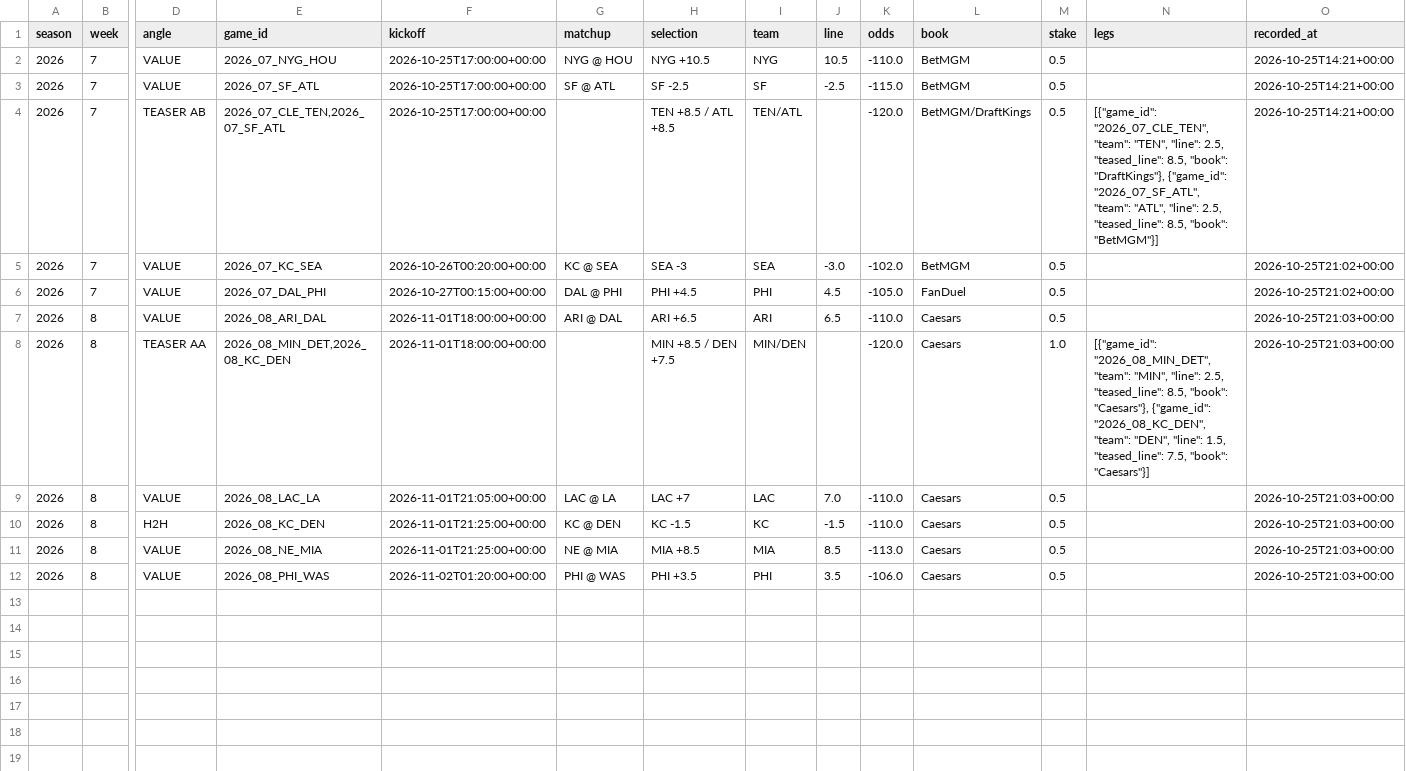
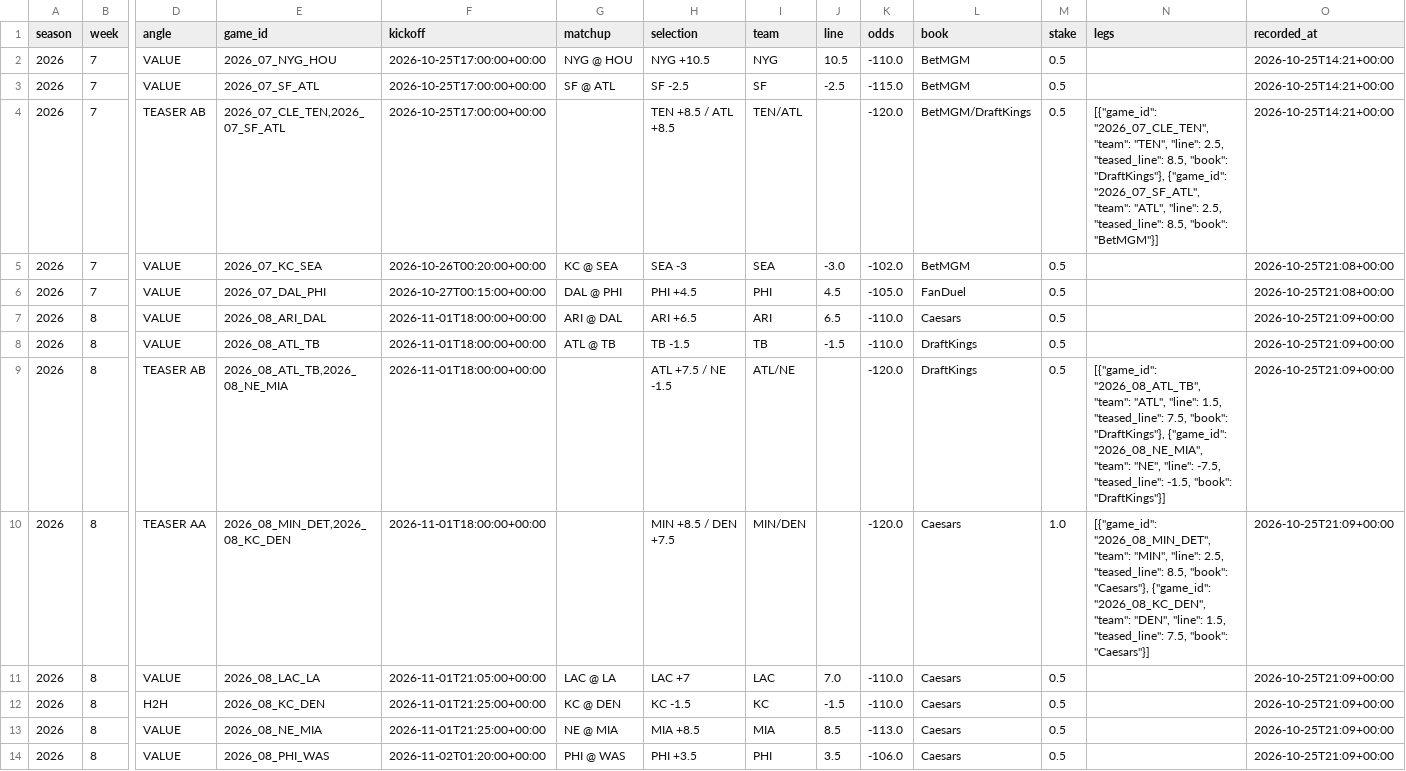
Before and after one commit to barrca12-rgb/NFL, a CSV file: bets/model_plays.csv, drawn as a sheet; only a part is shown, gaps mark what is left out; addresses are those after the commit; rows hold the shown columns only; the diff names each change by its address in the sheet, - before the commit and + after, or states it on an @@ line.

```diff
--- a/bets/model_plays.csv
+++ b/bets/model_plays.csv
-O5:O6 (recorded_at): 2026-10-25T21:02+00:00
+O5:O6 (recorded_at): 2026-10-25T21:08+00:00
-O7 (recorded_at): 2026-10-25T21:03+00:00
+O7 (recorded_at): 2026-10-25T21:09+00:00
+row 8: 2026 | 8 | VALUE | 2026_08_ATL_TB | 2026-11-01T18:00:00+00:00 | ATL @ TB | TB -1.5 | TB | -1.5 | -110.0 | DraftKings | 0.5 |  | 2026-10-25T21:09+00:00
+row 9: 2026 | 8 | TEASER AB | 2026_08_ATL_TB,2026_08_NE_MIA | 2026-11-01T18:00:00+00:00 |  | ATL +7.5 / NE -1.5 | ATL/NE |  | -120.0 | DraftKings | 0.5 | [{"game_id": "2026_08_ATL_TB", "team": "ATL", "line": 1.5, "teased_line": 7.5, "book": "DraftKings"}, {"game_id": "2026_08_NE_MIA", "team": "NE", "line": -7.5, "teased_line": -1.5, "book": "DraftKings"}] | 2026-10-25T21:09+00:00
-O10:O14 (recorded_at): 2026-10-25T21:03+00:00
+O10:O14 (recorded_at): 2026-10-25T21:09+00:00
```
Also changed, not shown: 7 other files.
